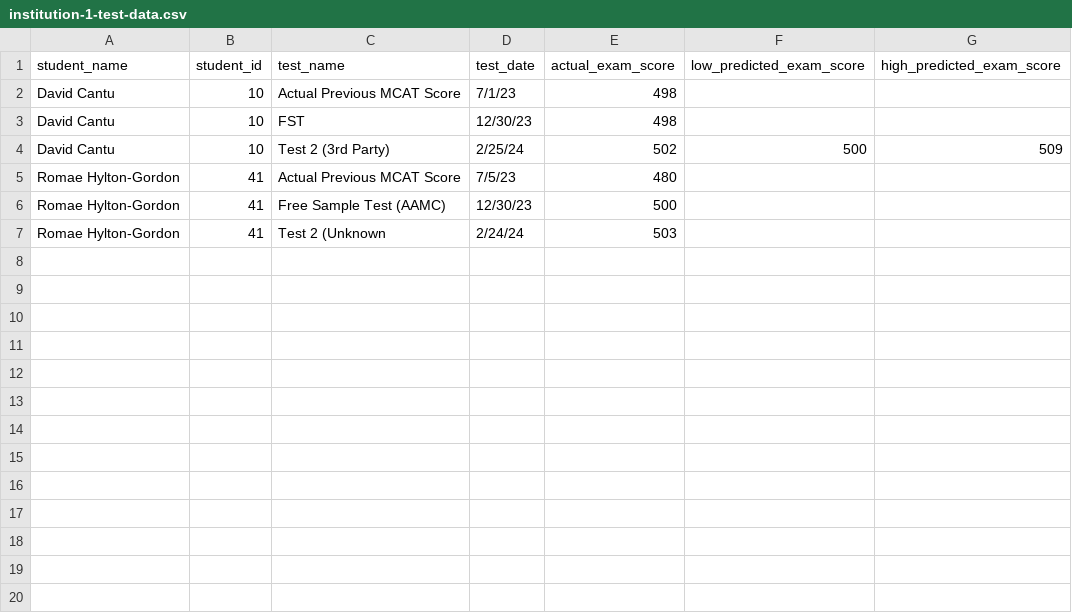
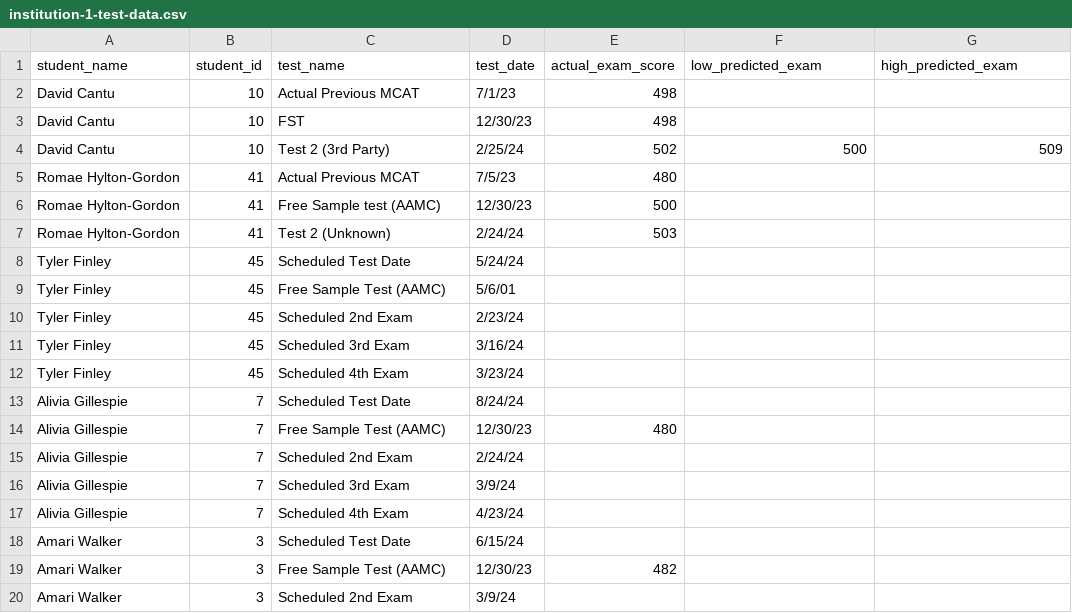
Before and after one commit to jackwestin-dev/institution-TJ, a CSV file: student-data/institution-1-test-data.csv, drawn as a sheet; only a part is shown; the diff covers the shown part only.

Commit message:
added new data

```diff
--- a/student-data/institution-1-test-data.csv
+++ b/student-data/institution-1-test-data.csv
@@ -1,7 +1,20 @@
-student_name,student_id,test_name,test_date,actual_exam_score,low_predicted_exam_score,high_predicted_exam_score
-David Cantu,10,Actual Previous MCAT Score,7/1/23,498,,
+student_name,student_id,test_name,test_date,actual_exam_score,low_predicted_exam,high_predicted_exam
+David Cantu,10,Actual Previous MCAT,7/1/23,498,,
 David Cantu,10,FST,12/30/23,498,,
 David Cantu,10,Test 2 (3rd Party),2/25/24,502,500,509
-Romae Hylton-Gordon,41,Actual Previous MCAT Score,7/5/23,480,,
-Romae Hylton-Gordon,41,Free Sample Test (AAMC),12/30/23,500,,
-Romae Hylton-Gordon,41,Test 2 (Unknown,2/24/24,503,,
+Romae Hylton-Gordon,41,Actual Previous MCAT,7/5/23,480,,
+Romae Hylton-Gordon,41,Free Sample test (AAMC),12/30/23,500,,
+Romae Hylton-Gordon,41,Test 2 (Unknown),2/24/24,503,,
+Tyler Finley,45,Scheduled Test Date,5/24/24,,,
+Tyler Finley,45,Free Sample Test (AAMC),5/6/01,,,
+Tyler Finley,45,Scheduled 2nd Exam,2/23/24,,,
+Tyler Finley,45,Scheduled 3rd Exam,3/16/24,,,
+Tyler Finley,45,Scheduled 4th Exam,3/23/24,,,
+Alivia Gillespie,7,Scheduled Test Date,8/24/24,,,
+Alivia Gillespie,7,Free Sample Test (AAMC),12/30/23,480,,
+Alivia Gillespie,7,Scheduled 2nd Exam,2/24/24,,,
+Alivia Gillespie,7,Scheduled 3rd Exam,3/9/24,,,
+Alivia Gillespie,7,Scheduled 4th Exam,4/23/24,,,
+Amari Walker,3,Scheduled Test Date,6/15/24,,,
+Amari Walker,3,Free Sample Test (AAMC),12/30/23,482,,
+Amari Walker,3,Scheduled 2nd Exam,3/9/24,,,
```
Also changed, not shown: 96 added rows elsewhere in this file, student-data/institution-1-engagement-data.csv.
